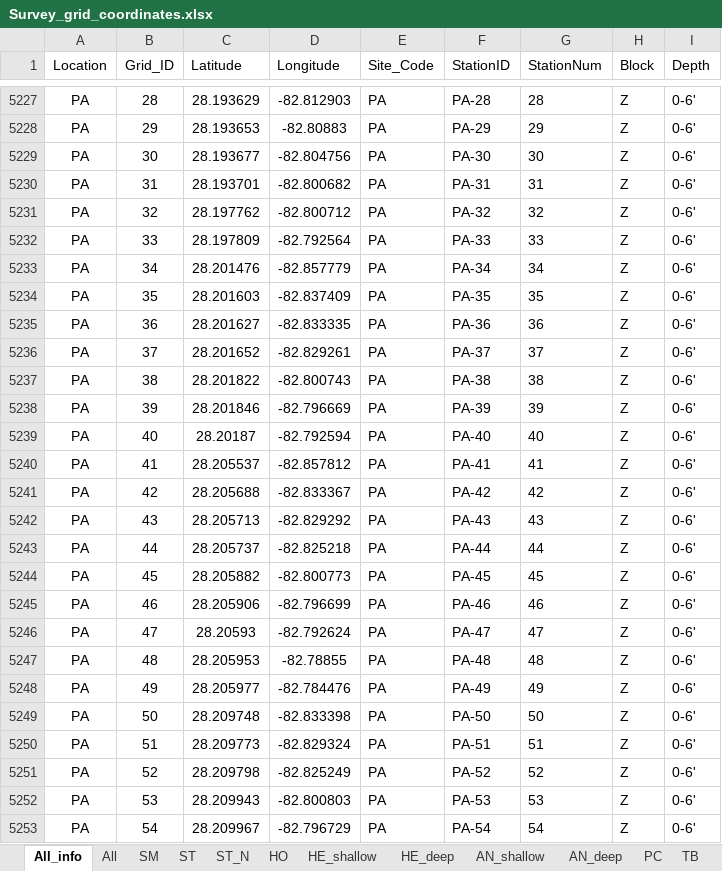
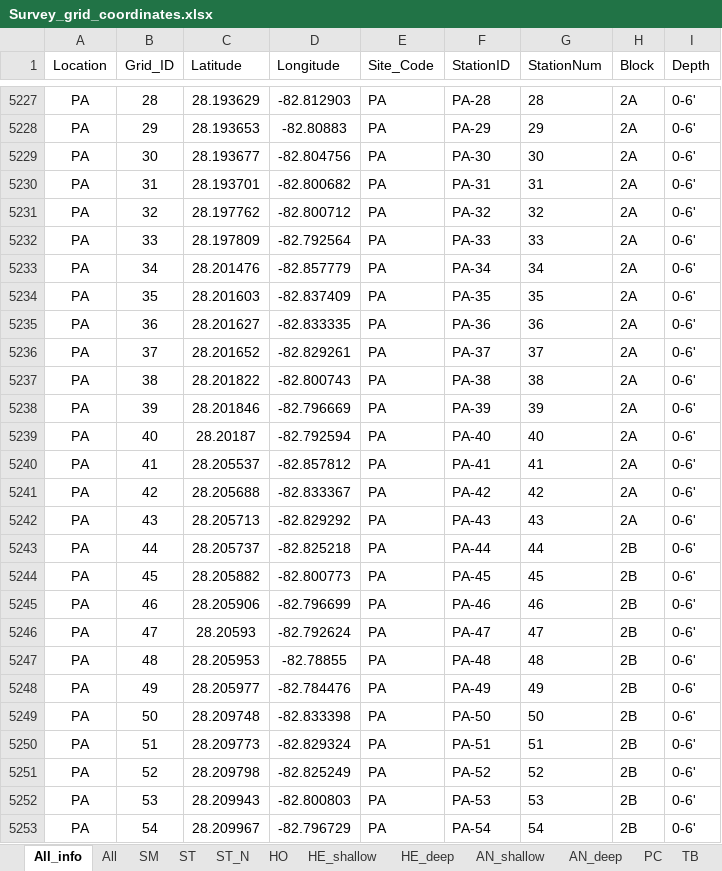
Before and after one commit to E-Levine/Mapping, an Excel workbook: Scallop_survey/Data/Survey_grid_coordinates.xlsx, sheet All_info, drawn as a sheet; only a part is shown, gaps mark what is left out; values as stored, in another font and other column widths than the file's, no borders; the diff covers the shown part only; the diff names each change by its address in the sheet, - before the commit and + after, or states it on an @@ line.

```diff
--- a/Scallop_survey/Data/Survey_grid_coordinates.xlsx (sheet All_info)
+++ b/Scallop_survey/Data/Survey_grid_coordinates.xlsx (sheet All_info)
-H5227:H5242 (Block): Z
+H5227:H5242 (Block): 2A
-H5243:H5253 (Block): Z
+H5243:H5253 (Block): 2B
```
Also changed, not shown: 504 edited cells elsewhere in this sheet, Scallop_survey/Data/Boat_ramp_locations.xlsx, 5 other files.
